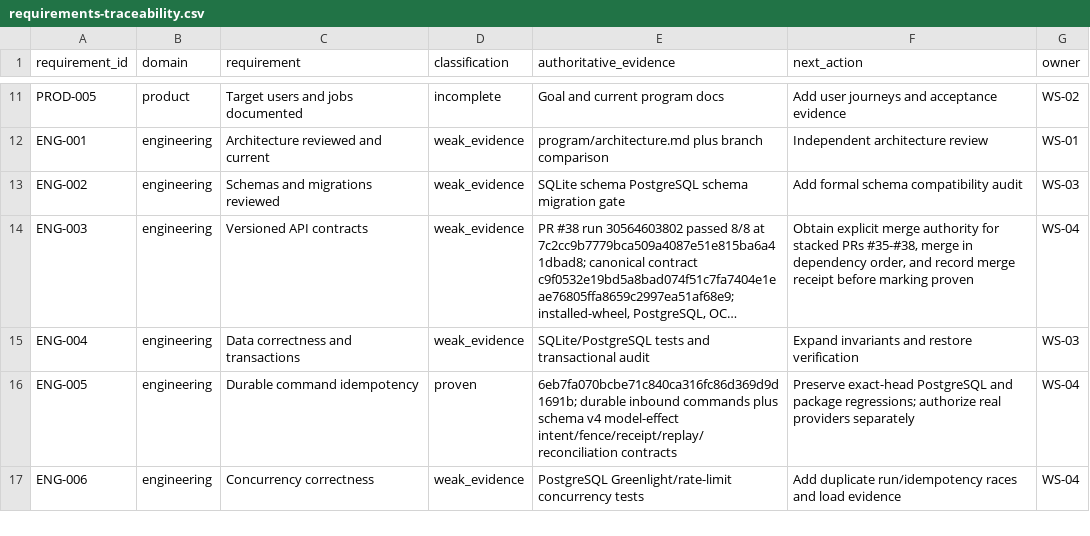
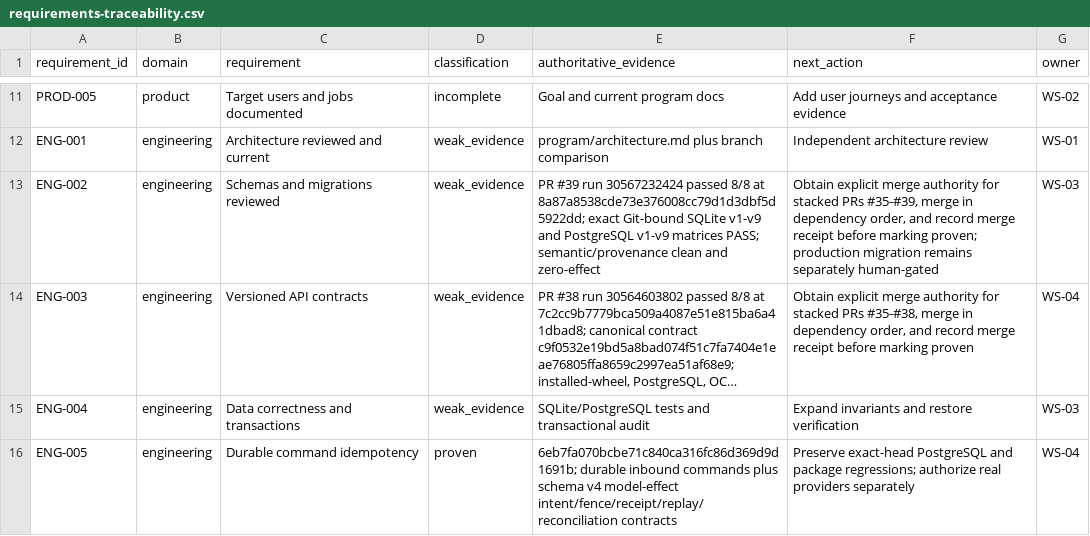
Before and after one commit to BernydotJar/AI-Native-Content-Agency-SaaS, a CSV file: program/requirements-traceability.csv, drawn as a sheet; only a part is shown, gaps mark what is left out; the shorter side is filled out with more unchanged rows; long unchanged cells end in …; the diff names each change by its address in the sheet, - before the commit and + after, or states it on an @@ line.

```diff
--- a/program/requirements-traceability.csv
+++ b/program/requirements-traceability.csv
-E13 (authoritative_evidence): SQLite schema PostgreSQL schema migration gate
+E13 (authoritative_evidence): PR #39 run 30567232424 passed 8/8 at 8a87a8538cde73e376008cc79d1d3dbf5d5922dd; exact Git-bound SQLite v1-v9 and PostgreSQL v1-v9 matrices PASS; semantic/provenance clean and zero-effect
-F13 (next_action): Add formal schema compatibility audit
+F13 (next_action): Obtain explicit merge authority for stacked PRs #35-#39, merge in dependency order, and record merge receipt before marking proven; production migration remains separately human-gated
```
Also changed, not shown: 21 other files.
